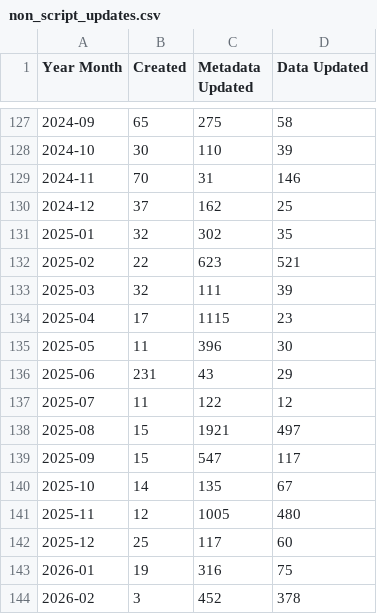
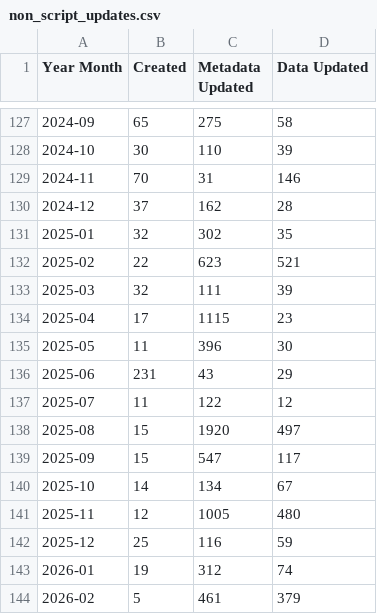
Before and after one commit to OCHA-DAP/hdx-analysis-scripts, a CSV file: datasets_info/non_script_updates.csv, drawn as a sheet; only a part is shown, gaps mark what is left out.

Commit message:
Deploying to gh-pages from @ OCHA-DAP/hdx-analysis-scripts@e12160652ae364f98915506fabf5291d0a1073b7 🚀

```diff
--- a/datasets_info/non_script_updates.csv
+++ b/datasets_info/non_script_updates.csv
@@ -129,3 +129,3 @@ Year Month,Created,Metadata Updated,Data Updated
 2024-11,70,31,146
-2024-12,37,162,25
+2024-12,37,162,28
 2025-01,32,302,35
@@ -137,8 +137,8 @@ Year Month,Created,Metadata Updated,Data Updated
 2025-07,11,122,12
-2025-08,15,1921,497
+2025-08,15,1920,497
 2025-09,15,547,117
-2025-10,14,135,67
+2025-10,14,134,67
 2025-11,12,1005,480
-2025-12,25,117,60
-2026-01,19,316,75
-2026-02,3,452,378
+2025-12,25,116,59
+2026-01,19,312,74
+2026-02,5,461,379
```
